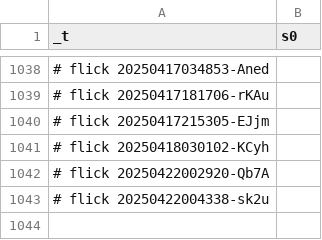
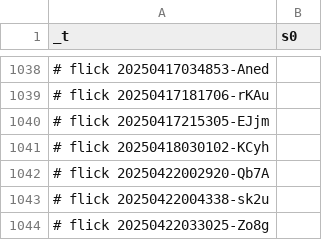
Before and after one commit to abikesa/ship, a CSV file: kitabo/ensi/nis/App/assets/csv/s0 - Copy.csv, drawn as a sheet; only a part is shown, gaps mark what is left out; the diff names each change by its address in the sheet, - before the commit and + after, or states it on an @@ line.

Commit message:
kitabo/ensi/nis/App/assets/csv/s0 - Copy.csv

```diff
--- a/kitabo/ensi/nis/App/assets/csv/s0 - Copy.csv
+++ b/kitabo/ensi/nis/App/assets/csv/s0 - Copy.csv
+row 1044: # flick 20250422033025-Zo8g
```
